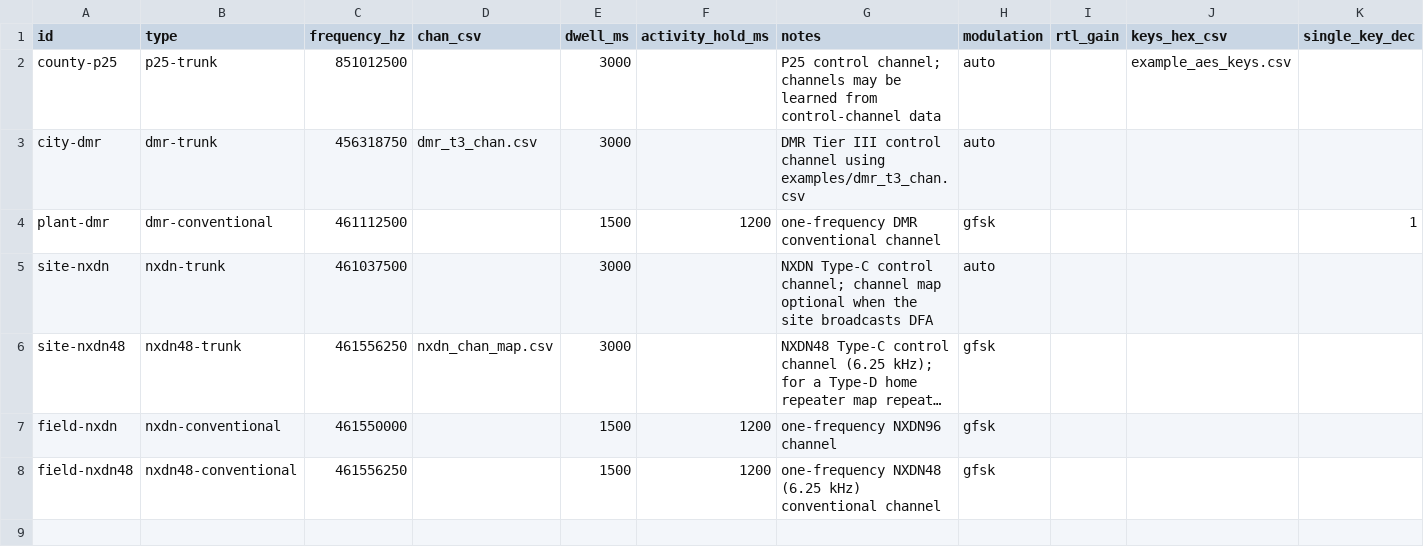
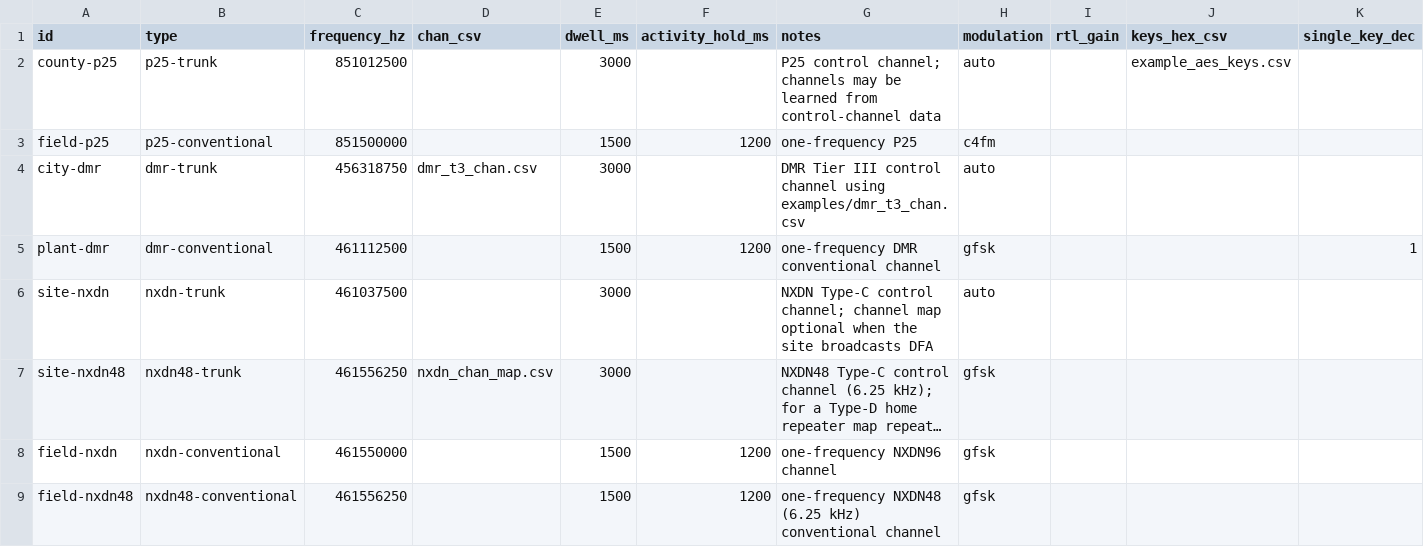
Before and after one commit to arancormonk/dsd-neo, a CSV file: examples/trunk_scan_targets.csv, drawn as a sheet; only a part is shown; long unchanged cells end in …; rows hold the shown columns only; the diff names each change by its address in the sheet, - before the commit and + after, or states it on an @@ line.

Commit message:
feat(engine): p25-conventional trunk-scan target (#487)
Signed-off-by: arancormonk <180709949+arancormonk@users.noreply.github.com>

```diff
--- a/examples/trunk_scan_targets.csv
+++ b/examples/trunk_scan_targets.csv
+row 3: field-p25 | p25-conventional | 851500000 |  | 1500 | 1200 | one-frequency P25 | c4fm
```
Also changed, not shown: 13 other files.
